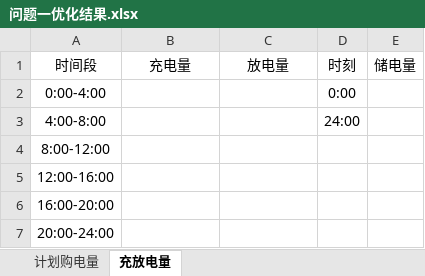
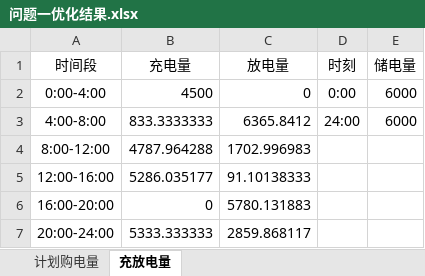
Before and after one commit to AlvinMun/CUMCM_C, an Excel workbook: results/问题一优化结果.xlsx, sheet 充放电量, drawn as a sheet; values as stored, in another font and other column widths than the file's, no borders; the diff names each change by its address in the sheet, - before the commit and + after, or states it on an @@ line.

```diff
--- a/results/问题一优化结果.xlsx (sheet 充放电量)
+++ b/results/问题一优化结果.xlsx (sheet 充放电量)
-B2 (充电量): (empty)
+B2 (充电量): 4500
-C2 (放电量): (empty)
+C2 (放电量): 0
-E2:E3 (储电量): (empty)
+E2:E3 (储电量): 6000
-B3 (充电量): (empty)
+B3 (充电量): 833.3333333
-C3 (放电量): (empty)
+C3 (放电量): 6365.8412
-B4 (充电量): (empty)
+B4 (充电量): 4787.964288
-C4 (放电量): (empty)
+C4 (放电量): 1702.996983
-B5 (充电量): (empty)
+B5 (充电量): 5286.035177
-C5 (放电量): (empty)
+C5 (放电量): 91.10138333
-B6 (充电量): (empty)
+B6 (充电量): 0
-C6 (放电量): (empty)
+C6 (放电量): 5780.131883
-B7 (充电量): (empty)
+B7 (充电量): 5333.333333
-C7 (放电量): (empty)
+C7 (放电量): 2859.868117
```
Also changed, not shown: sheet 计划购电量, 21 other files.
